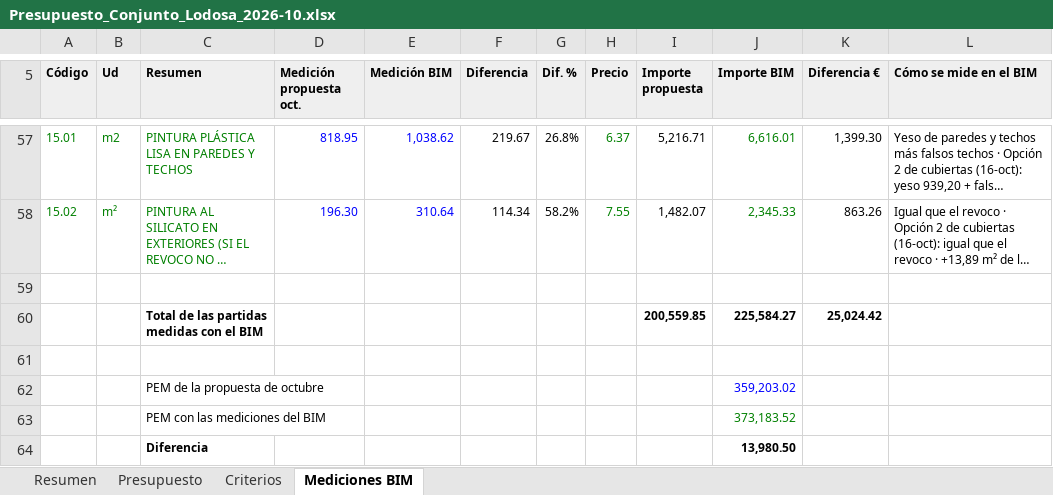
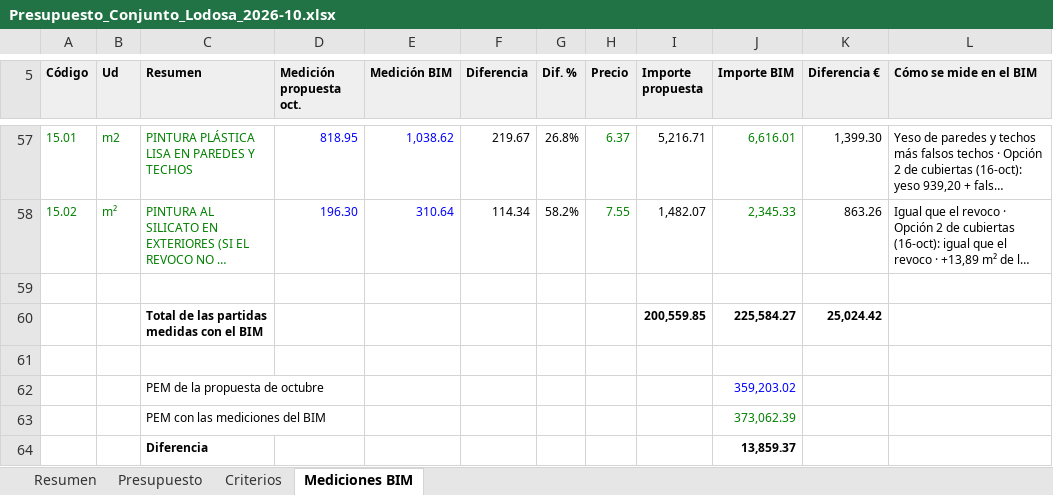
Before and after one commit to kikeelrojo/visor-arrova, an Excel workbook: datos/lodosa/presupuestos/Presupuesto_Conjunto_Lodosa_2026-10.xlsx, sheet Mediciones BIM, drawn as a sheet; only a part is shown, gaps mark what is left out; long unchanged cells end in …; values as stored, in another font and other column widths than the file's, no borders; the diff names each change by its address in the sheet, - before the commit and + after, or states it on an @@ line.

```diff
--- a/datos/lodosa/presupuestos/Presupuesto_Conjunto_Lodosa_2026-10.xlsx (sheet Mediciones BIM)
+++ b/datos/lodosa/presupuestos/Presupuesto_Conjunto_Lodosa_2026-10.xlsx (sheet Mediciones BIM)
-J63 (Importe BIM): 373,183.52
+J63 (Importe BIM): 373,062.39
-J64 (Importe BIM): 13,980.50
+J64 (Importe BIM): 13,859.37
```
Also changed, not shown: sheet Presupuesto, sheet Resumen, datos/lodosa/presupuestos/Presupuesto_Lodosa_propuesta_2026-10.xlsx, 25 other files.
